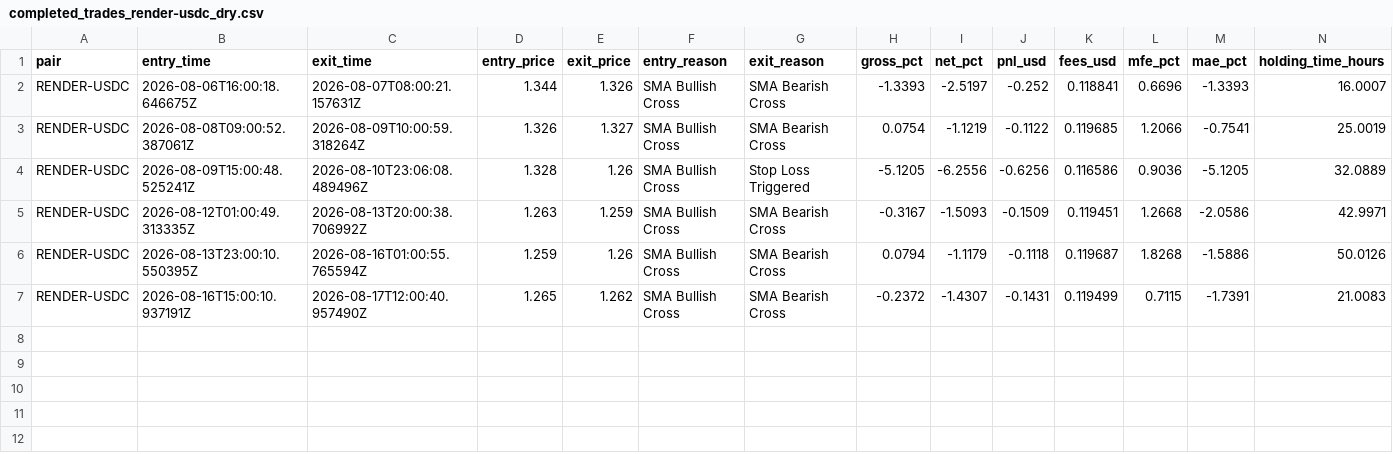
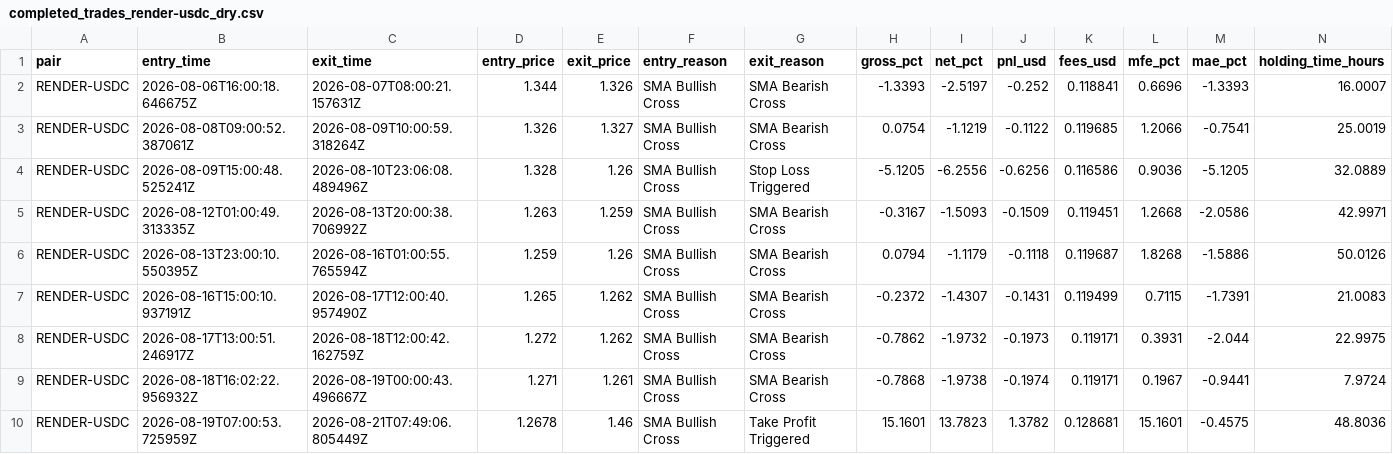
Before and after one commit to unksleer/coinbase-trading-bot, a CSV file: completed_trades_render-usdc_dry.csv, drawn as a sheet; only a part is shown; rows hold the shown columns only; the diff names each change by its address in the sheet, - before the commit and + after, or states it on an @@ line.

```diff
--- a/completed_trades_render-usdc_dry.csv
+++ b/completed_trades_render-usdc_dry.csv
+row 8: RENDER-USDC | 2026-08-17T13:00:51.246917Z | 2026-08-18T12:00:42.162759Z | 1.272 | 1.262 | SMA Bullish Cross | SMA Bearish Cross | -0.7862 | -1.9732 | -0.1973 | 0.119171 | 0.3931 | -2.044 | 22.9975
+row 9: RENDER-USDC | 2026-08-18T16:02:22.956932Z | 2026-08-19T00:00:43.496667Z | 1.271 | 1.261 | SMA Bullish Cross | SMA Bearish Cross | -0.7868 | -1.9738 | -0.1974 | 0.119171 | 0.1967 | -0.9441 | 7.9724
+row 10: RENDER-USDC | 2026-08-19T07:00:53.725959Z | 2026-08-21T07:49:06.805449Z | 1.2678 | 1.46 | SMA Bullish Cross | Take Profit Triggered | 15.1601 | 13.7823 | 1.3782 | 0.128681 | 15.1601 | -0.4575 | 48.8036
```
Also changed, not shown: completed_trades.csv, completed_trades_ada-usdc_dry.csv, 22 other files.
